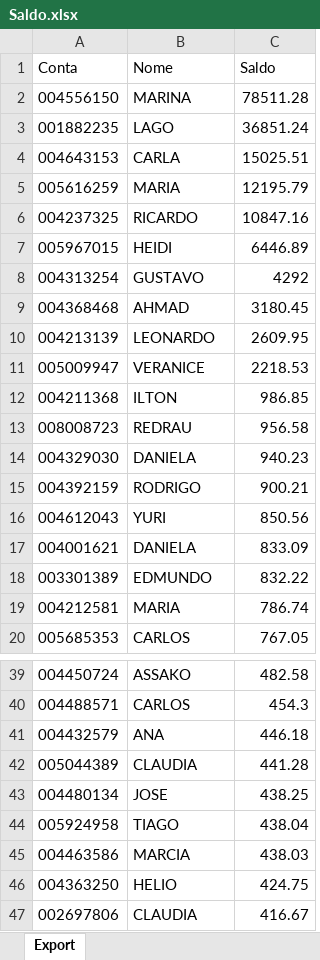
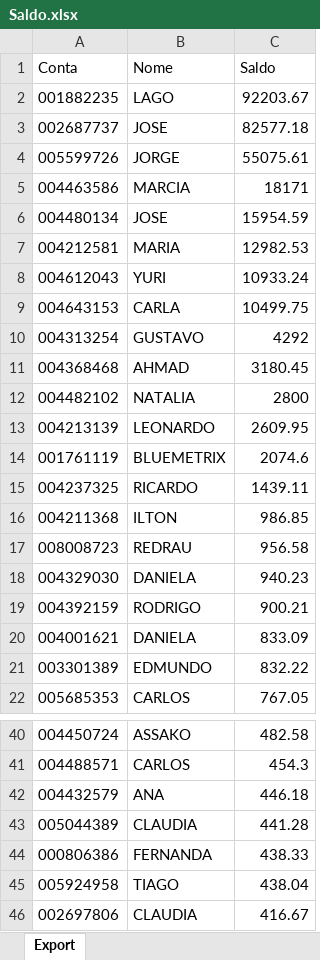
Before and after one commit to bluemetrixgit/Mesa_de_operacao, an Excel workbook: Saldo.xlsx, sheet Export, drawn as a sheet; only a part is shown, gaps mark what is left out; values as stored, in another font and other column widths than the file's, no borders; removed rows and columns are numbered as before the commit, all else as after; the diff covers the shown part only; the diff names each change by its address in the sheet, - before the commit and + after, or states it on an @@ line.

Commit message:
Add files via upload

```diff
--- a/Saldo.xlsx (sheet Export)
+++ b/Saldo.xlsx (sheet Export)
-row 2: 004556150 | MARINA | 78511.28
-C2 (Saldo): 36851.24
+C2 (Saldo): 92203.67
+row 3: 002687737 | JOSE | 82577.18
+row 4: 005599726 | JORGE | 55075.61
+row 5: 004463586 | MARCIA | 18171
+row 6: 004480134 | JOSE | 15954.59
+row 7: 004212581 | MARIA | 12982.53
+row 8: 004612043 | YURI | 10933.24
-C9 (Saldo): 15025.51
+C9 (Saldo): 10499.75
-row 5: 005616259 | MARIA | 12195.79
-row 6: 004237325 | RICARDO | 10847.16
-row 7: 005967015 | HEIDI | 6446.89
+row 12: 004482102 | NATALIA | 2800
-row 11: 005009947 | VERANICE | 2218.53
+row 14: 001761119 | BLUEMETRIX | 2074.6
+row 15: 004237325 | RICARDO | 1439.11
-row 16: 004612043 | YURI | 850.56
-row 19: 004212581 | MARIA | 786.74
-row 43: 004480134 | JOSE | 438.25
+row 44: 000806386 | FERNANDA | 438.33
-row 45: 004463586 | MARCIA | 438.03
-row 46: 004363250 | HELIO | 424.75
```
Also changed, not shown: 2 added rows and 8 removed rows elsewhere in this sheet.
